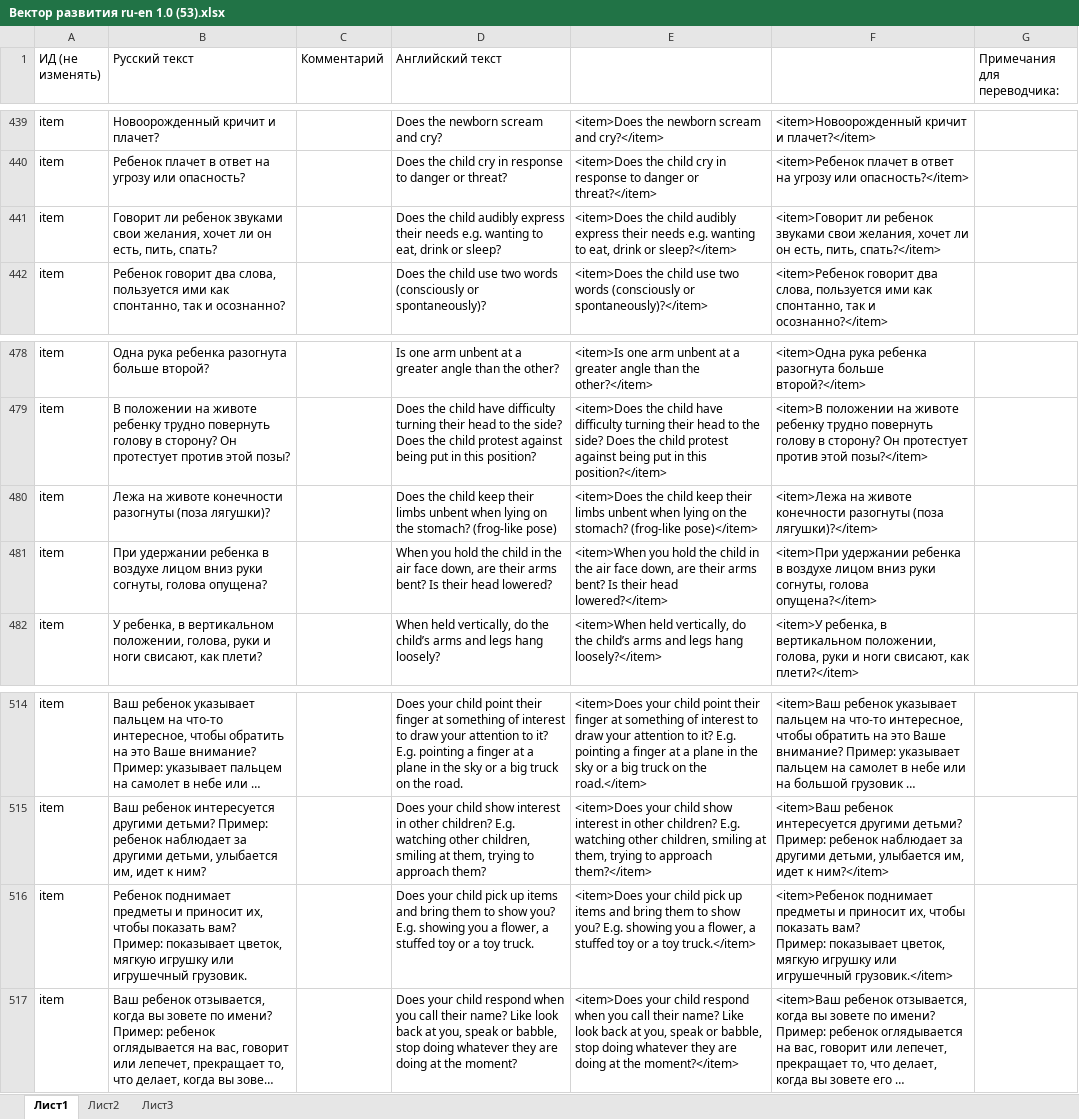
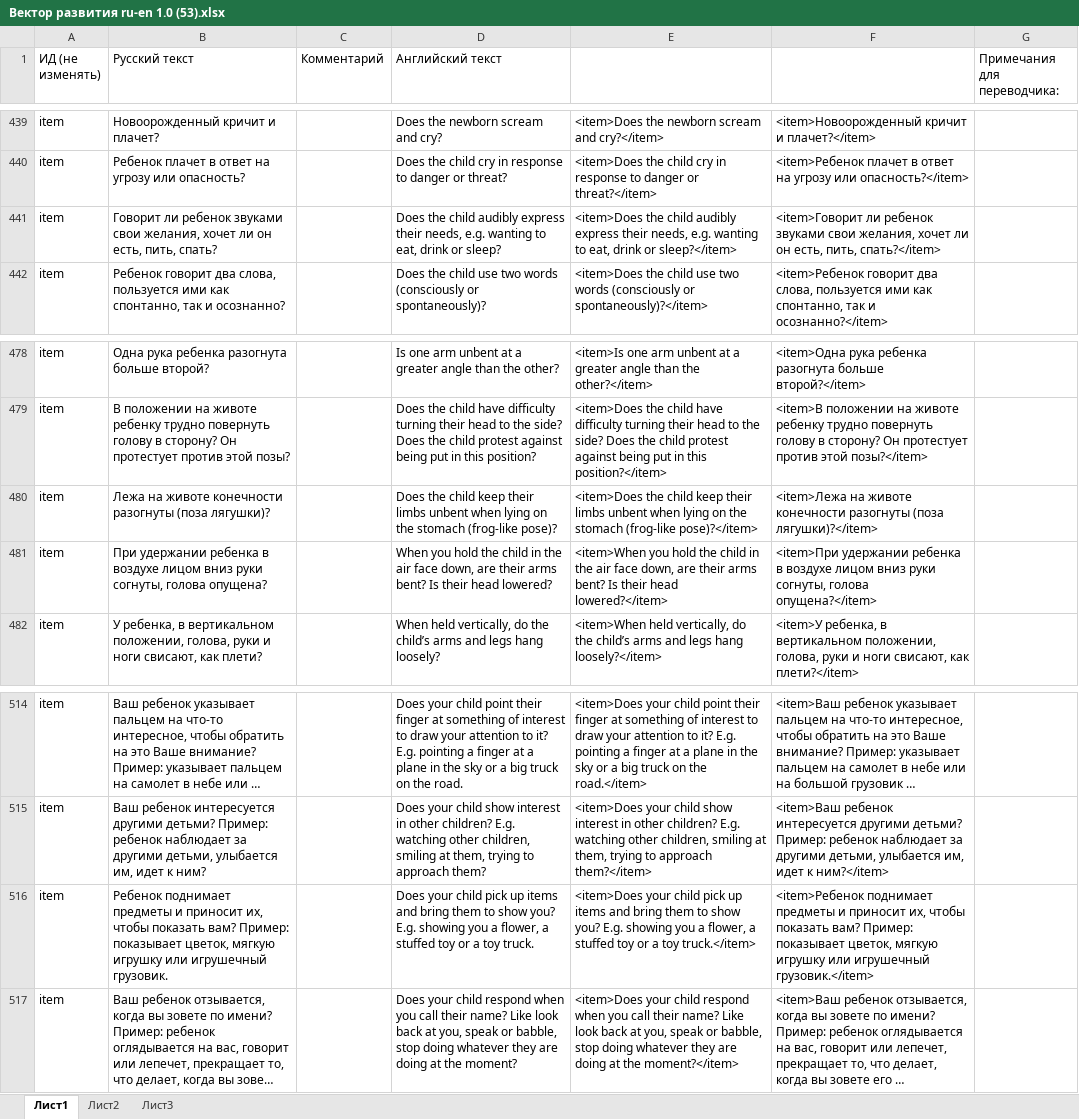
Before and after one commit to workaholicsClub/healthvectorApp-old, an Excel workbook: Вектор развития ru-en 1.0 (53).xlsx, sheet Лист1, drawn as a sheet; only a part is shown, gaps mark what is left out; long unchanged cells end in …; values as stored, in another font and other column widths than the file's, no cell formats; the diff covers the shown part only; the diff names each change by its address in the sheet, - before the commit and + after, or states it on an @@ line.

```diff
--- a/Вектор развития ru-en 1.0 (53).xlsx (sheet Лист1)
+++ b/Вектор развития ru-en 1.0 (53).xlsx (sheet Лист1)
-D441 (Английский текст): …express their needs e.g. wanting…
+D441 (Английский текст): …express their needs, e.g. wanting…
-E441: …express their needs e.g. wanting…
+E441: …express their needs, e.g. wanting…
-D480 (Английский текст): …on the stomach? (frog-like pose)
+D480 (Английский текст): …on the stomach (frog-like pose)?
-E480: …on the stomach? (frog-like pose)</item>
+E480: …on the stomach (frog-like pose)?</item>
-B516 (Русский текст): …игрушечный грузовик.
+B516 (Русский текст): …игрушечный грузовик.
-F516: …игрушечный грузовик.</item>
+F516: …игрушечный грузовик.</item>
```
Also changed, not shown: 46 edited cells elsewhere in this sheet, cell formats, 22 other files.
